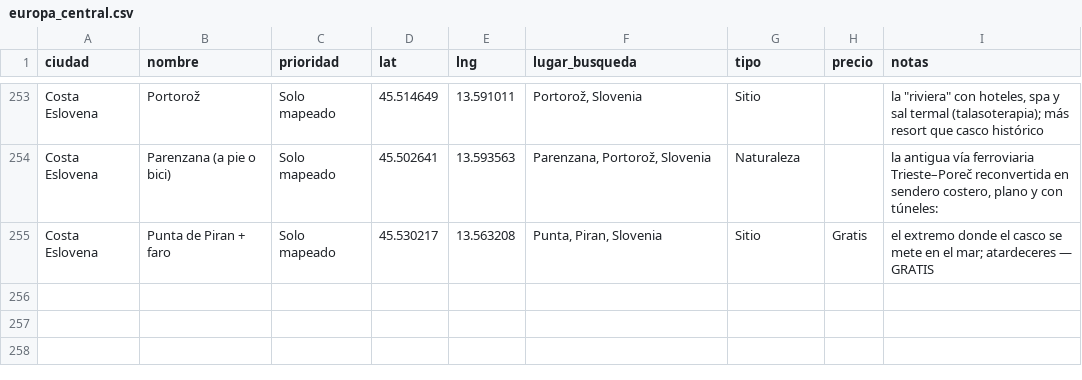
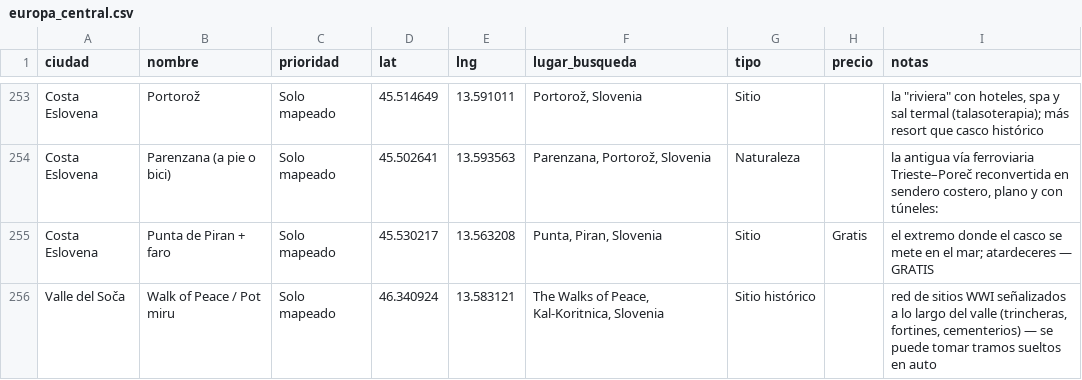
Before and after one commit to brunotamaro-00/eurotrip, a CSV file: recursos/google_maps/europa_central.csv, drawn as a sheet; only a part is shown, gaps mark what is left out.

```diff
--- a/recursos/google_maps/europa_central.csv
+++ b/recursos/google_maps/europa_central.csv
@@ -255 +255,2 @@ Costa Eslovena,Parenzana (a pie o bici),Solo mapeado,45.502641,13.593563,"Parenz
 Costa Eslovena,Punta de Piran + faro,Solo mapeado,45.530217,13.563208,"Punta, Piran, Slovenia",Sitio,Gratis,el extremo donde el casco se mete en el mar; atardeceres — GRATIS
+Valle del Soča,Walk of Peace / Pot miru,Solo mapeado,46.340924,13.583121,"The Walks of Peace, Kal-Koritnica, Slovenia",Sitio histórico,,"red de sitios WWI señalizados a lo largo del valle (trincheras, fortines, cementerios) — se puede tomar tramos sueltos en auto"
```
Also changed, not shown: 4 other files.
